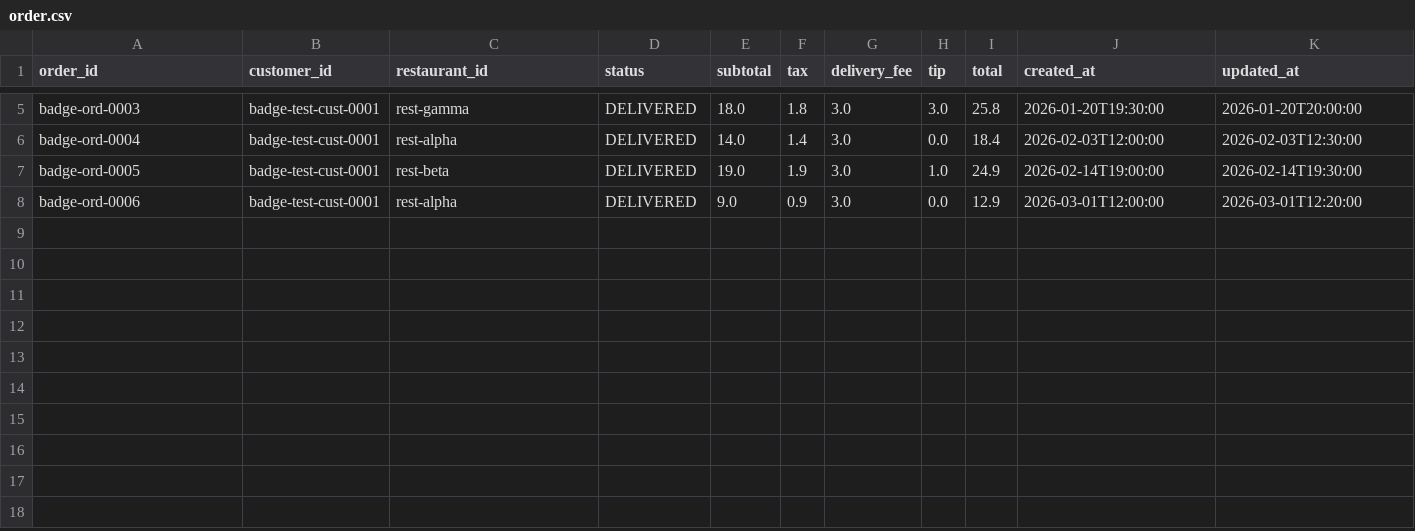
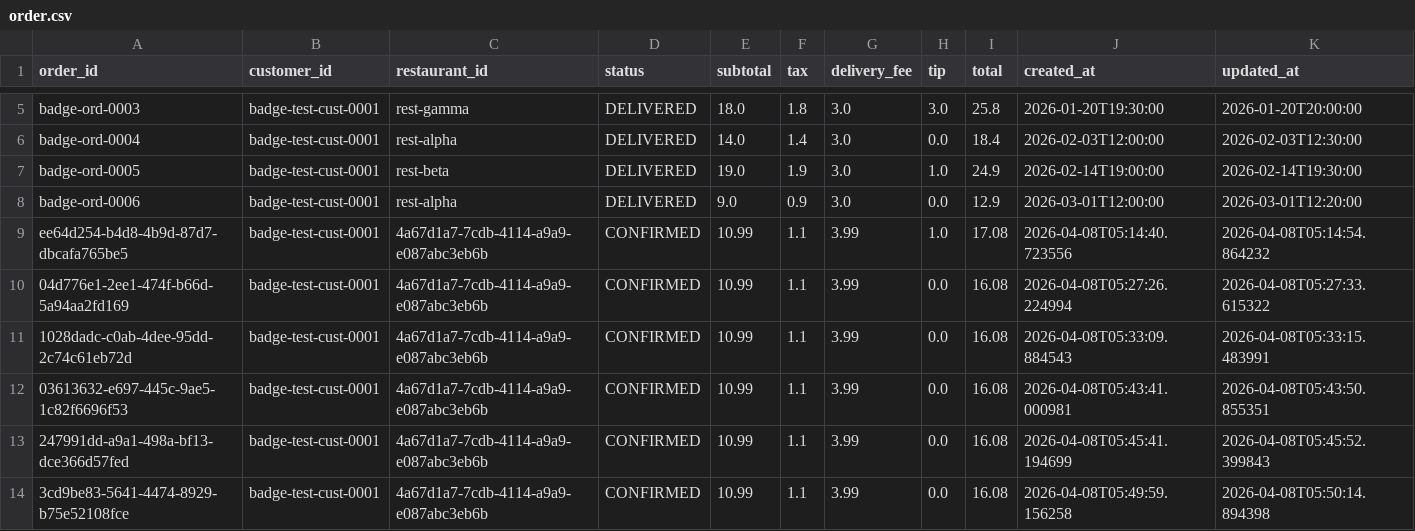
Before and after one commit to BransonCr/QuickBite, a CSV file: app/db/order.csv, drawn as a sheet; only a part is shown, gaps mark what is left out; rows hold the shown columns only; the diff names each change by its address in the sheet, - before the commit and + after, or states it on an @@ line.

Commit message:
feat: Delivery feature added

```diff
--- a/app/db/order.csv
+++ b/app/db/order.csv
+row 9: ee64d254-b4d8-4b9d-87d7-dbcafa765be5 | badge-test-cust-0001 | 4a67d1a7-7cdb-4114-a9a9-e087abc3eb6b | CONFIRMED | 10.99 | 1.1 | 3.99 | 1.0 | 17.08 | 2026-04-08T05:14:40.723556 | 2026-04-08T05:14:54.864232
+row 10: 04d776e1-2ee1-474f-b66d-5a94aa2fd169 | badge-test-cust-0001 | 4a67d1a7-7cdb-4114-a9a9-e087abc3eb6b | CONFIRMED | 10.99 | 1.1 | 3.99 | 0.0 | 16.08 | 2026-04-08T05:27:26.224994 | 2026-04-08T05:27:33.615322
+row 11: 1028dadc-c0ab-4dee-95dd-2c74c61eb72d | badge-test-cust-0001 | 4a67d1a7-7cdb-4114-a9a9-e087abc3eb6b | CONFIRMED | 10.99 | 1.1 | 3.99 | 0.0 | 16.08 | 2026-04-08T05:33:09.884543 | 2026-04-08T05:33:15.483991
+row 12: 03613632-e697-445c-9ae5-1c82f6696f53 | badge-test-cust-0001 | 4a67d1a7-7cdb-4114-a9a9-e087abc3eb6b | CONFIRMED | 10.99 | 1.1 | 3.99 | 0.0 | 16.08 | 2026-04-08T05:43:41.000981 | 2026-04-08T05:43:50.855351
+row 13: 247991dd-a9a1-498a-bf13-dce366d57fed | badge-test-cust-0001 | 4a67d1a7-7cdb-4114-a9a9-e087abc3eb6b | CONFIRMED | 10.99 | 1.1 | 3.99 | 0.0 | 16.08 | 2026-04-08T05:45:41.194699 | 2026-04-08T05:45:52.399843
+row 14: 3cd9be83-5641-4474-8929-b75e52108fce | badge-test-cust-0001 | 4a67d1a7-7cdb-4114-a9a9-e087abc3eb6b | CONFIRMED | 10.99 | 1.1 | 3.99 | 0.0 | 16.08 | 2026-04-08T05:49:59.156258 | 2026-04-08T05:50:14.894398
```
Also changed, not shown: app/db/user.csv, 11 other files.
